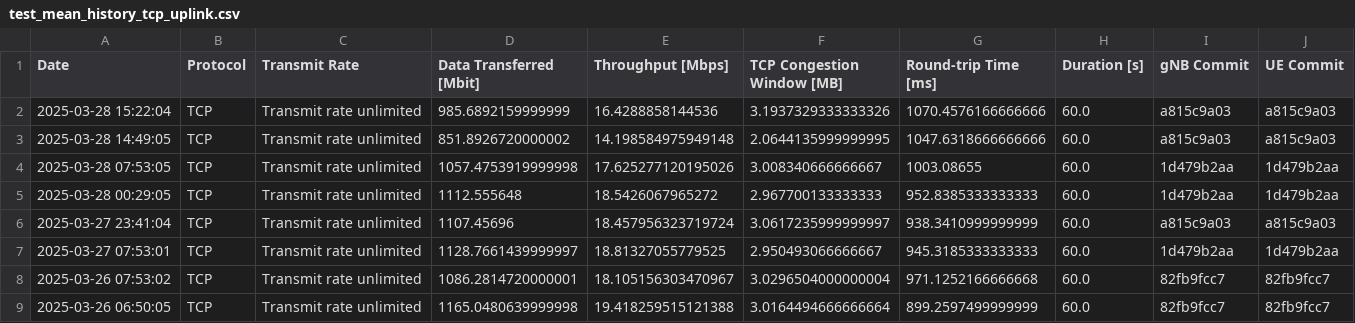
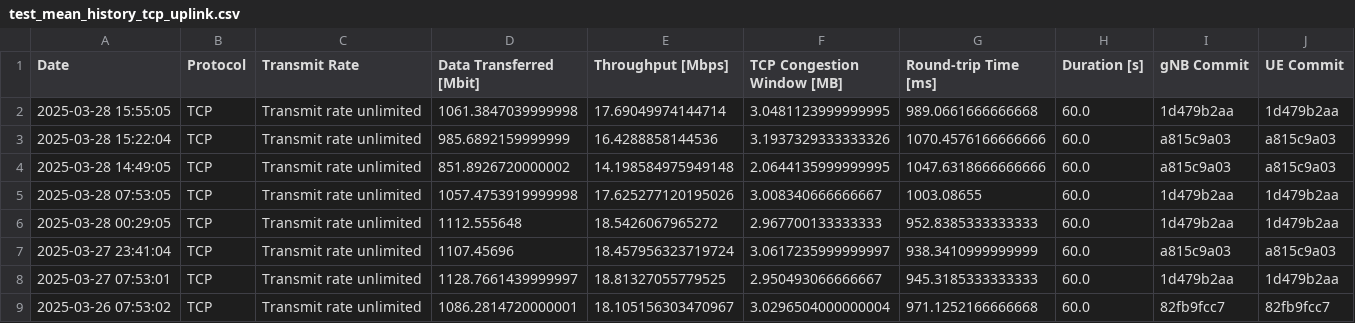
Before and after one commit to open-5g/openrangym, a CSV file: assets/test-history/test_mean_history_tcp_uplink.csv, drawn as a sheet; only a part is shown; the shorter side is filled out with more unchanged rows.

```diff
--- a/assets/test-history/test_mean_history_tcp_uplink.csv
+++ b/assets/test-history/test_mean_history_tcp_uplink.csv
@@ -1,2 +1,3 @@
 Date,Protocol,Transmit Rate,Data Transferred [Mbit],Throughput [Mbps],TCP Congestion Window [MB],Round-trip Time [ms],Duration [s],gNB Commit,UE Commit
+2025-03-28 15:55:05,TCP,Transmit rate unlimited,1061.3847039999998,17.69049974144714,3.0481123999999995,989.0661666666668,60.0,1d479b2aa,1d479b2aa
 2025-03-28 15:22:04,TCP,Transmit rate unlimited,985.6892159999999,16.4288858144536,3.1937329333333326,1070.4576166666666,60.0,a815c9a03,a815c9a03
```
Also changed, not shown: assets/test-history/test_mean_history_tcp_downlink.csv, 1 other file.
